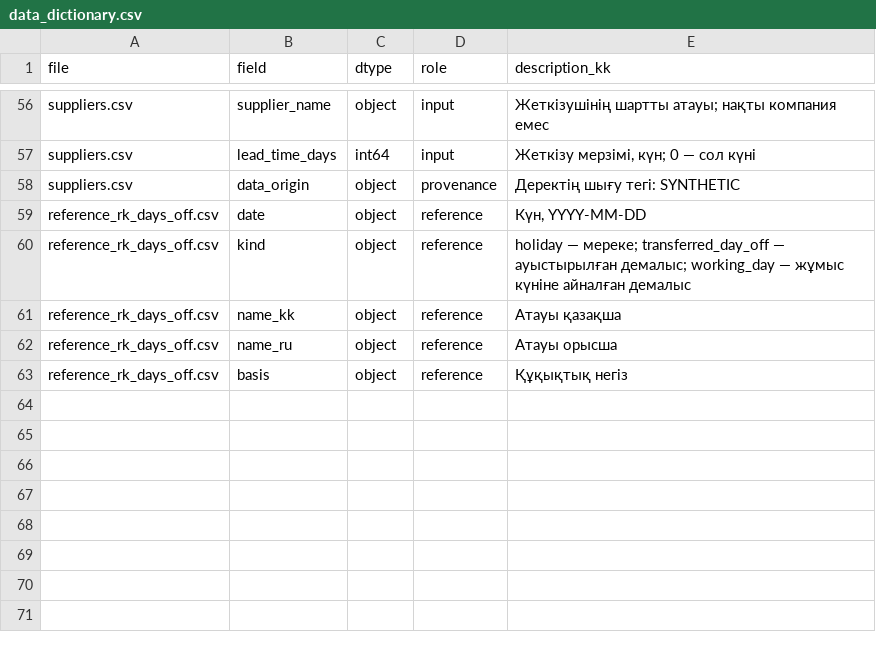
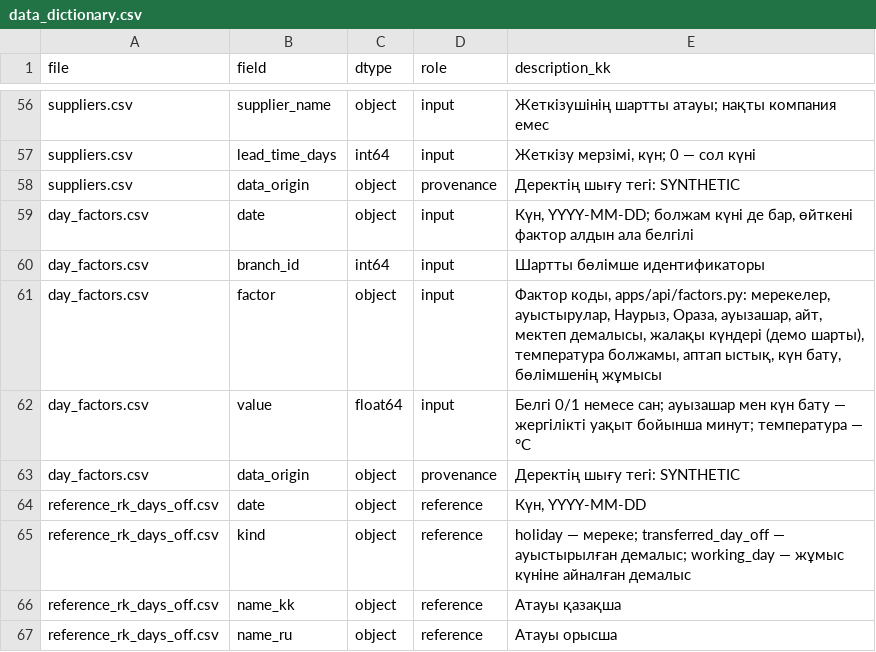
Before and after one commit to bltangenss/asboljam-diploma, a CSV file: data/kz/data_dictionary.csv, drawn as a sheet; only a part is shown, gaps mark what is left out; the shorter side is filled out with more unchanged rows.

```diff
--- a/data/kz/data_dictionary.csv
+++ b/data/kz/data_dictionary.csv
@@ -58,2 +58,7 @@ suppliers.csv,lead_time_days,int64,input,"Жеткізу мерзімі, күн;
 suppliers.csv,data_origin,object,provenance,Деректің шығу тегі: SYNTHETIC
+day_factors.csv,date,object,input,"Күн, YYYY-MM-DD; болжам күні де бар, өйткені фактор алдын ала белгілі"
+day_factors.csv,branch_id,int64,input,Шартты бөлімше идентификаторы
+day_factors.csv,factor,object,input,"Фактор коды, apps/api/factors.py: мерекелер, ауыстырулар, Наурыз, Ораза, ауызашар, айт, мектеп демалысы, жалақы күндері (демо шарты), температура болжамы, аптап ыстық, күн бату, бөлімшенің жұмысы"
+day_factors.csv,value,float64,input,Белгі 0/1 немесе сан; ауызашар мен күн бату — жергілікті уақыт бойынша минут; температура — °C
+day_factors.csv,data_origin,object,provenance,Деректің шығу тегі: SYNTHETIC
 reference_rk_days_off.csv,date,object,reference,"Күн, YYYY-MM-DD"
```
Also changed, not shown: artifacts/research/procurement_scenarios.csv, 35 other files.
